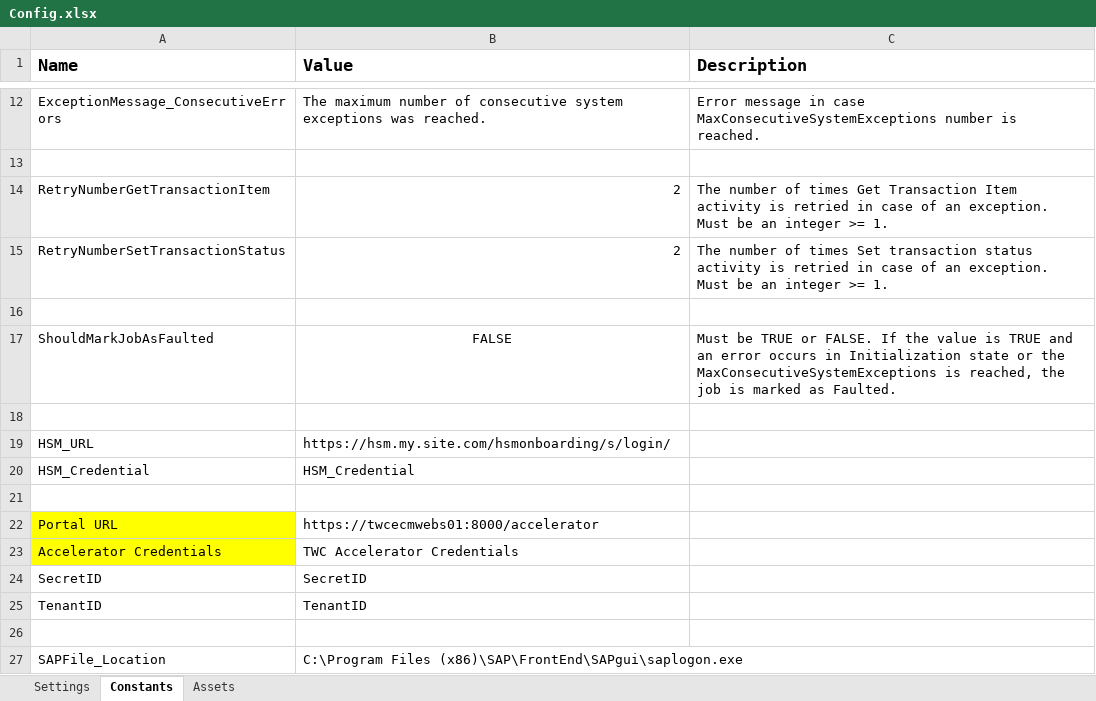
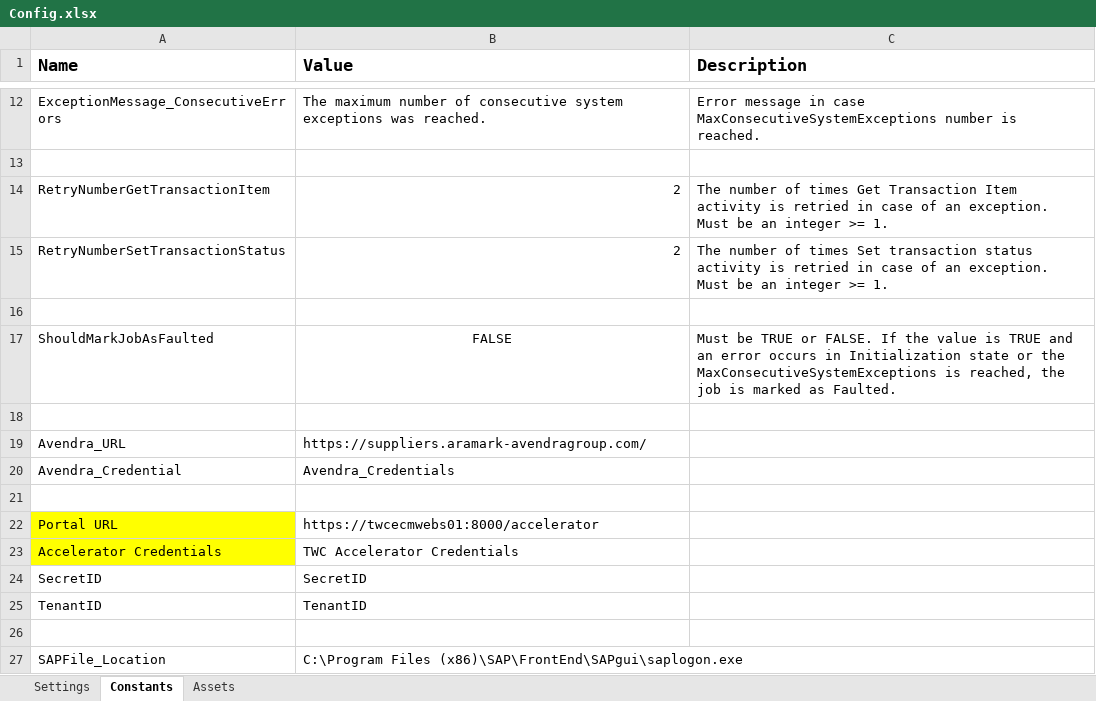
Before and after one commit to WasserstromPAteam/GPO-Roster-Avendra, an Excel workbook: GPO Roster Avendra/Data/Config.xlsx, sheet Constants, drawn as a sheet; only a part is shown, gaps mark what is left out; values as stored, in another font and other column widths than the file's, no borders; removed rows and columns are numbered as before the commit, all else as after; the diff names each change by its address in the sheet, - before the commit and + after, or states it on an @@ line.

Commit message:
Login and Download features developed

```diff
--- a/GPO Roster Avendra/Data/Config.xlsx (sheet Constants)
+++ b/GPO Roster Avendra/Data/Config.xlsx (sheet Constants)
-row 19: HSM_URL | https://hsm.my.site.com/hsmonboarding/s/login/
-row 20: HSM_Credential | HSM_Credential
+row 19: Avendra_URL | https://suppliers.aramark-avendragroup.com/
+row 20: Avendra_Credential | Avendra_Credentials
```
Also changed, not shown: 24 other files.
